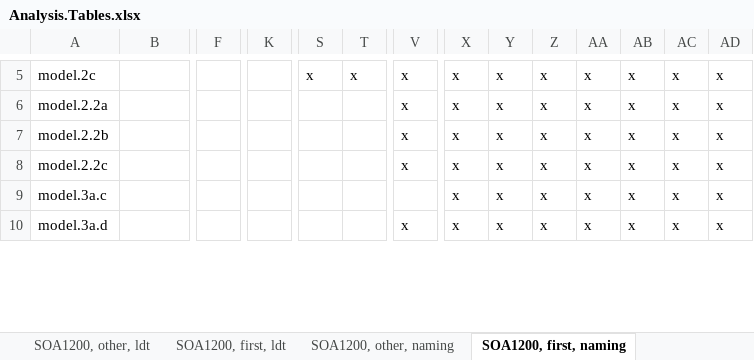
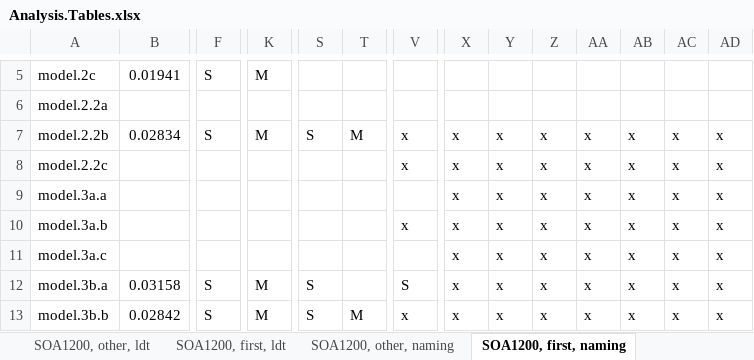
Before and after one commit to doomlab/SPP-Analysis, an Excel workbook: Analysis.Tables.xlsx, sheet SOA1200, first, naming, drawn as a sheet; only a part is shown, gaps mark what is left out; values as stored, in another font and other column widths than the file's, no cell formats; rows hold the shown columns only; the diff covers the shown part only; the diff names each change by its address in the sheet, - before the commit and + after, or states it on an @@ line.

```diff
--- a/Analysis.Tables.xlsx (sheet SOA1200, first, naming)
+++ b/Analysis.Tables.xlsx (sheet SOA1200, first, naming)
-B5: (empty)
+B5: 0.01941
-F5: (empty)
+F5: S
-K5: (empty)
+K5: M
-S5: x
+S5: (empty)
-T5: x
+T5: (empty)
-V5:V6: x
+V5:V6: (empty)
-X5:X6: x
+X5:X6: (empty)
-Y5:Y6: x
+Y5:Y6: (empty)
-Z5:Z6: x
+Z5:Z6: (empty)
-AA5:AA6: x
+AA5:AA6: (empty)
-AB5:AB6: x
+AB5:AB6: (empty)
-AC5:AC6: x
+AC5:AC6: (empty)
-AD5:AD6: x
+AD5:AD6: (empty)
-B7: (empty)
+B7: 0.02834
-F7: (empty)
+F7: S
-K7: (empty)
+K7: M
-S7: (empty)
+S7: S
-T7: (empty)
+T7: M
-A9: model.3a.c
+A9: model.3a.a
-A10: model.3a.d
+A10: model.3a.b
+row 11: model.3a.c |  |  |  |  |  |  | x | x | x | x | x | x | x
+row 12: model.3b.a | 0.03158 | S | M | S |  | S | x | x | x | x | x | x | x
+row 13: model.3b.b | 0.02842 | S | M | S | M | x | x | x | x | x | x | x | x
```
Also changed, not shown: 19 added rows, 13 removed rows and 41 edited cells elsewhere in this sheet, cell formats, 1 other file.
